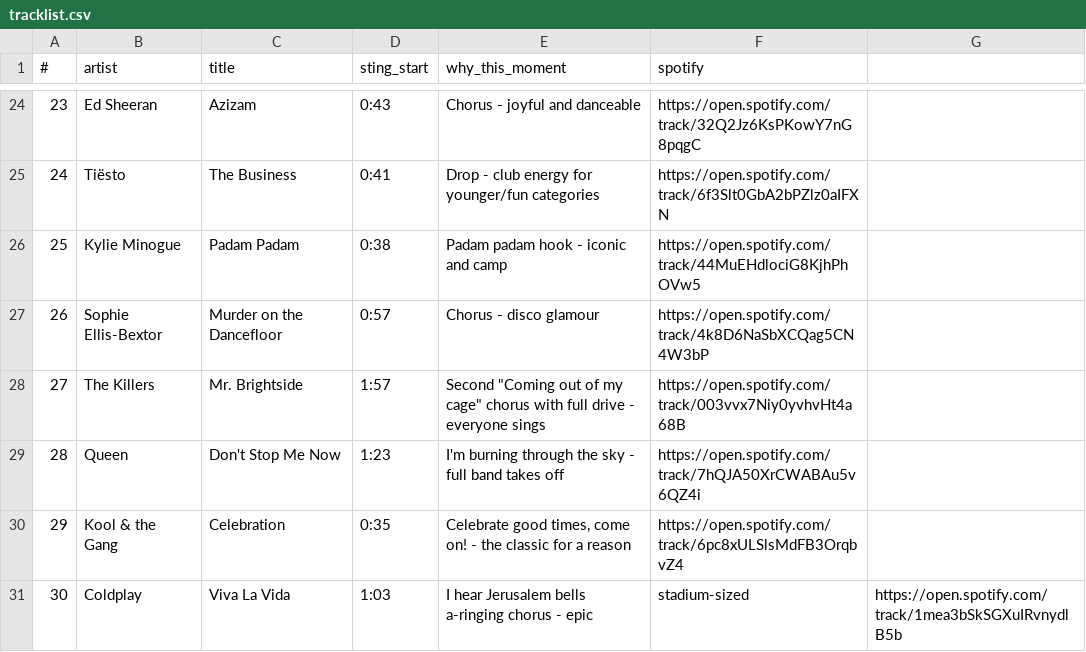
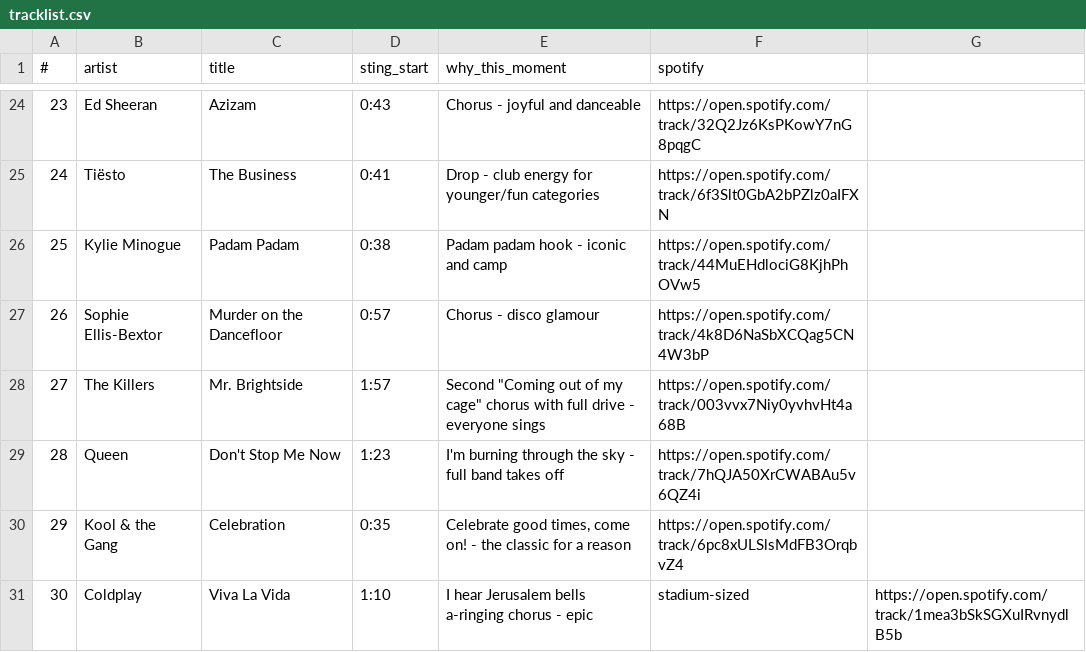
Before and after one commit to liamconnole/Claude, a CSV file: award-stings/tracklist.csv, drawn as a sheet; only a part is shown, gaps mark what is left out.

```diff
--- a/award-stings/tracklist.csv
+++ b/award-stings/tracklist.csv
@@ -30,2 +30,2 @@
 29,Kool & the Gang,Celebration,0:35,"Celebrate good times, come on! - the classic for a reason",https://open.spotify.com/track/6pc8xULSlsMdFB3OrqbvZ4
-30,Coldplay,Viva La Vida,1:03,I hear Jerusalem bells a-ringing chorus - epic, stadium-sized,https://open.spotify.com/track/1mea3bSkSGXuIRvnydlB5b
+30,Coldplay,Viva La Vida,1:10,I hear Jerusalem bells a-ringing chorus - epic, stadium-sized,https://open.spotify.com/track/1mea3bSkSGXuIRvnydlB5b
```
Also changed, not shown: 1 other file.
